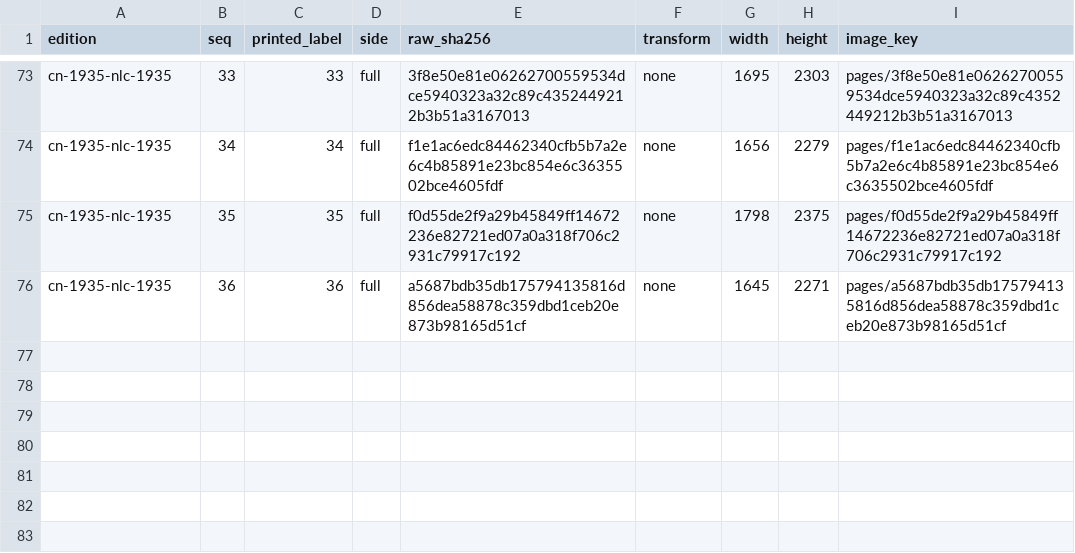
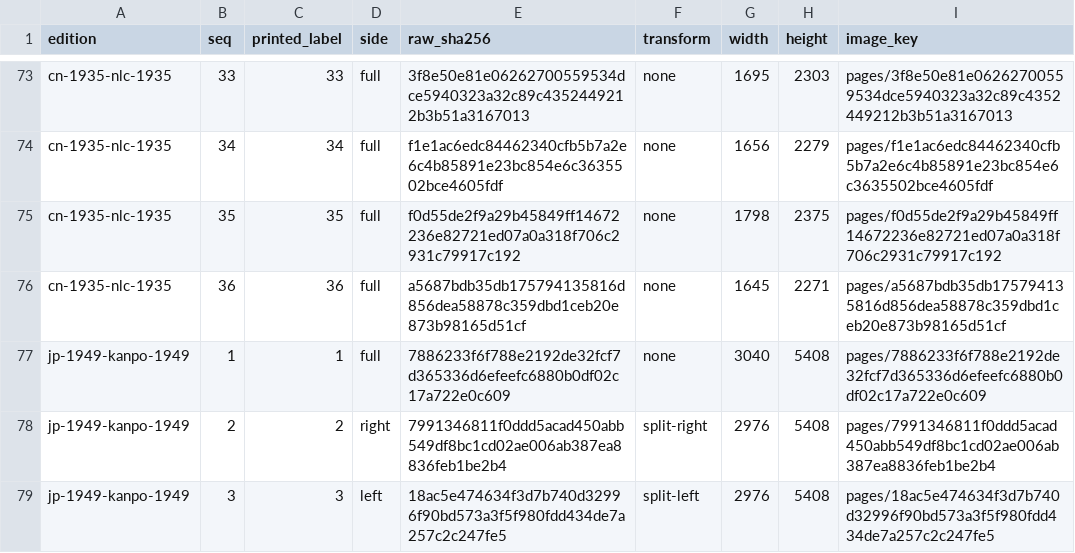
Before and after one commit to mkpoli/han-simplified, a TSV file: data/pages.tsv, drawn as a sheet; only a part is shown, gaps mark what is left out.

Commit message:
feat: ingest Japan 1949 当用漢字字体表 full 1,850 inventory

```diff
--- a/data/pages.tsv
+++ b/data/pages.tsv
@@ -76 +76,4 @@ cn-1935-nlc-1935	35	35	full	f0d55de2f9a29b45849ff14672236e82721ed07a0a318f706c29
 cn-1935-nlc-1935	36	36	full	a5687bdb35db175794135816d856dea58878c359dbd1ceb20e873b98165d51cf	none	1645	2271	pages/a5687bdb35db175794135816d856dea58878c359dbd1ceb20e873b98165d51cf
+jp-1949-kanpo-1949	1	1	full	7886233f6f788e2192de32fcf7d365336d6efeefc6880b0df02c17a722e0c609	none	3040	5408	pages/7886233f6f788e2192de32fcf7d365336d6efeefc6880b0df02c17a722e0c609
+jp-1949-kanpo-1949	2	2	right	7991346811f0ddd5acad450abb549df8bc1cd02ae006ab387ea8836feb1be2b4	split-right	2976	5408	pages/7991346811f0ddd5acad450abb549df8bc1cd02ae006ab387ea8836feb1be2b4
+jp-1949-kanpo-1949	3	3	left	18ac5e474634f3d7b740d32996f90bd573a3f5f980fdd434de7a257c2c247fe5	split-left	2976	5408	pages/18ac5e474634f3d7b740d32996f90bd573a3f5f980fdd434de7a257c2c247fe5
```
Also changed, not shown: data/checks.tsv, data/editions.tsv, 14 other files.
